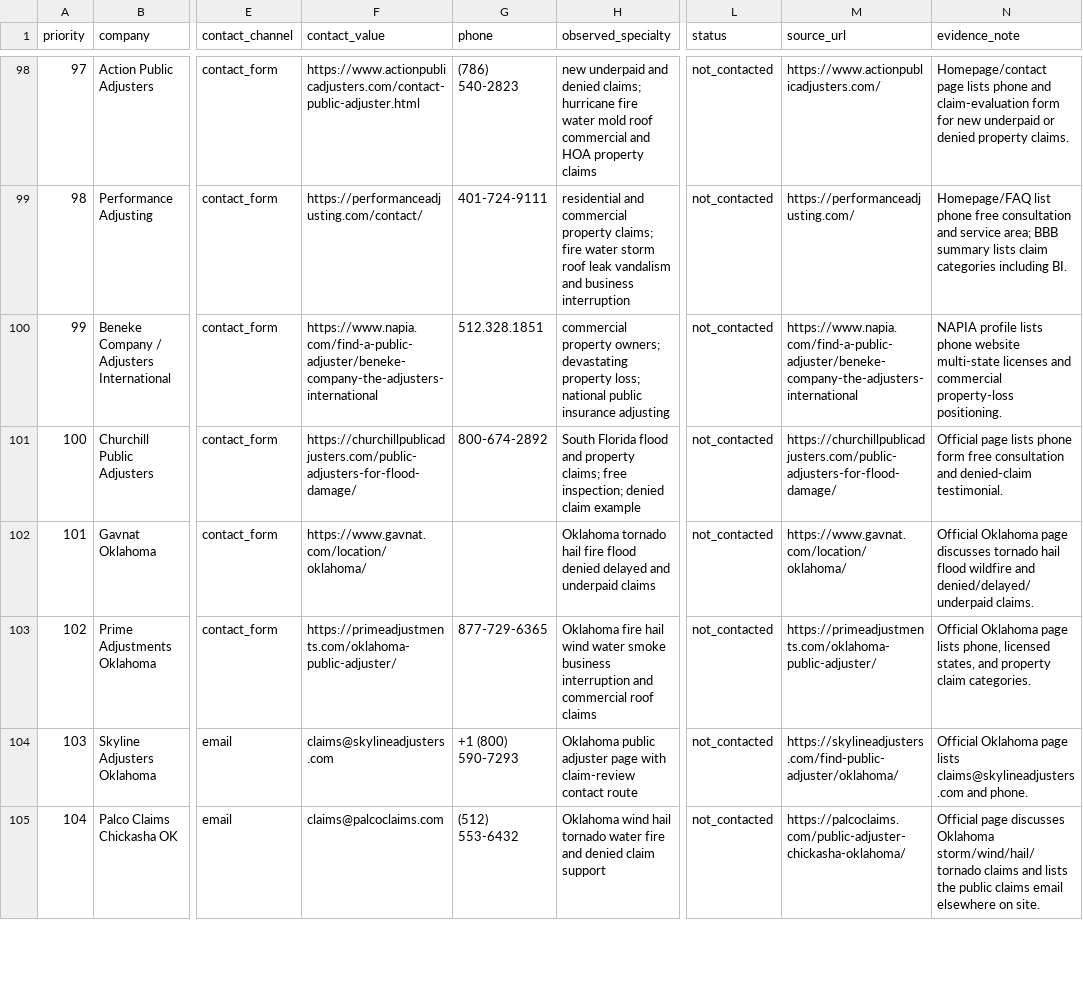
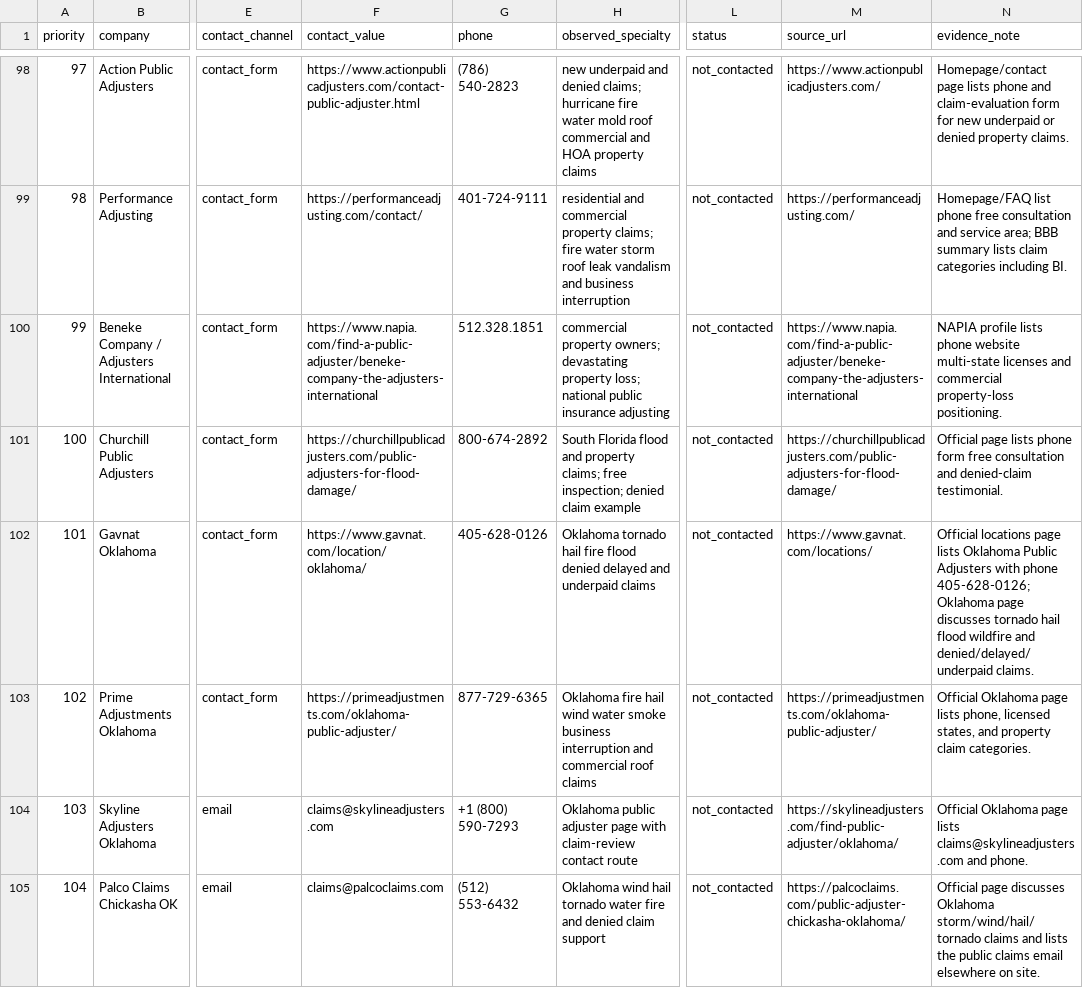
Before and after one commit to sandip-pathe/arin, a CSV file: docs/outreach/claimbrief-prospects-2026-07-02.csv, drawn as a sheet; only a part is shown, gaps mark what is left out; the diff covers the shown part only; the diff names each change by its address in the sheet, - before the commit and + after, or states it on an @@ line.

```diff
--- a/docs/outreach/claimbrief-prospects-2026-07-02.csv
+++ b/docs/outreach/claimbrief-prospects-2026-07-02.csv
-G102 (phone): (empty)
+G102 (phone): 405-628-0126
-M102 (source_url): https://www.gavnat.com/location/oklahoma/
+M102 (source_url): https://www.gavnat.com/locations/
-N102 (evidence_note): Official Oklahoma page…
+N102 (evidence_note): Official locations page lists Oklahoma Public Adjusters with phone 405-628-0126; Oklahoma page…
```
Also changed, not shown: 1 added row and 15 edited cells elsewhere in this file, docs/outreach/claimbrief-pipeline-tracker.csv, docs/outreach/generated/claimbrief-contact-form-messages-2026-07-02.csv, 9 other files.
